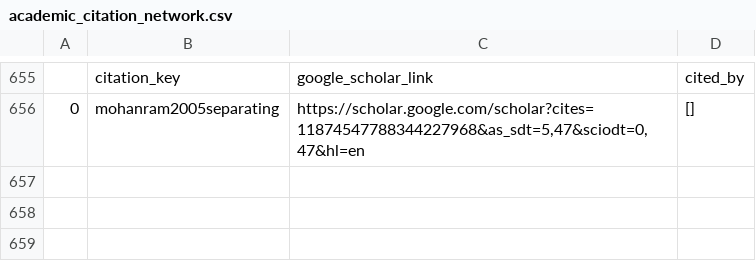
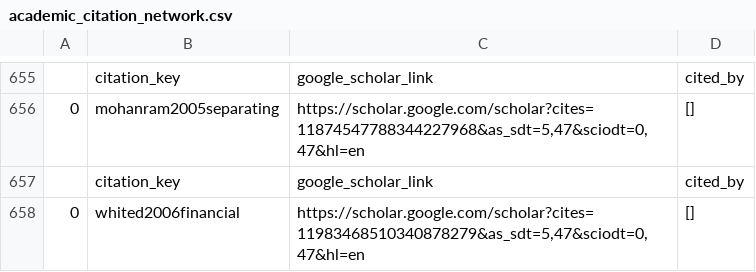
Before and after one commit to krishpn/academicgraphs, a CSV file: academic_citation_network.csv, drawn as a sheet; only a part is shown, gaps mark what is left out; the diff names each change by its address in the sheet, - before the commit and + after, or states it on an @@ line.

Commit message:
whited2006financial

```diff
--- a/academic_citation_network.csv
+++ b/academic_citation_network.csv
+row 657:  | citation_key | google_scholar_link | cited_by
+row 658: 0 | whited2006financial | https://scholar.google.com/scholar?cites=11983468510340878279&as_sdt=5,47&sciodt=0,47&hl=en | []
```
Also changed, not shown: 1 other file.
